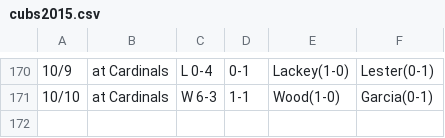
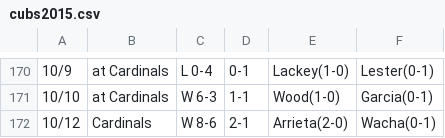
Before and after one commit to designatednerd/GoCubs, a CSV file: GoCubs/cubs2015.csv, drawn as a sheet; only a part is shown, gaps mark what is left out; the diff names each change by its address in the sheet, - before the commit and + after, or states it on an @@ line.

```diff
--- a/GoCubs/cubs2015.csv
+++ b/GoCubs/cubs2015.csv
+row 172: 10/12 | Cardinals | W 8-6 | 2-1 | Arrieta(2-0) | Wacha(0-1)
```
Also changed, not shown: 5 other files.
